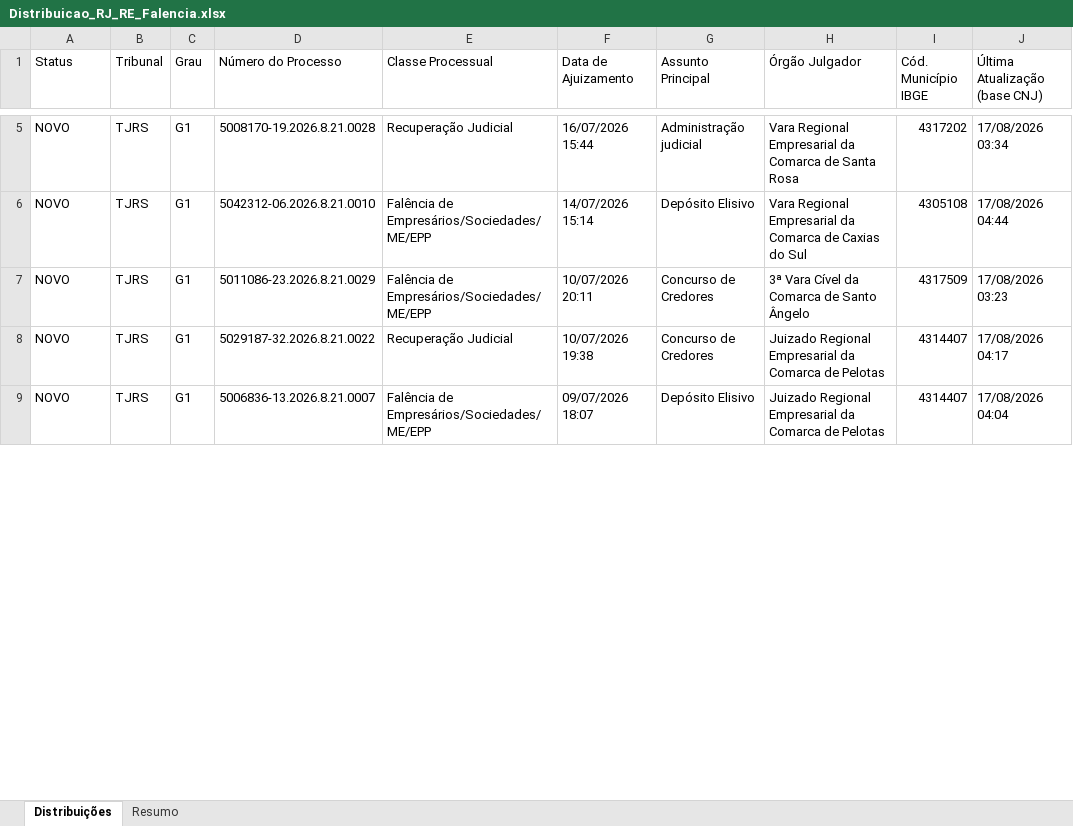
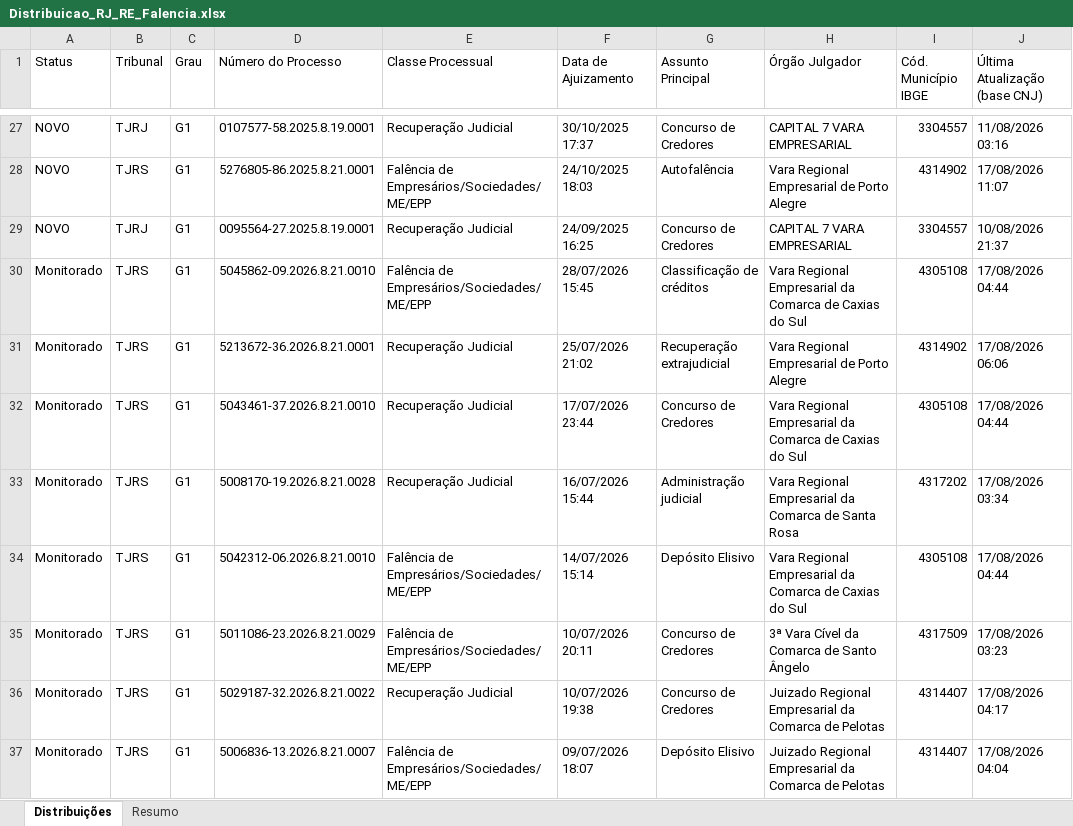
Before and after one commit to sidneygf/robo-datajud-cnj, an Excel workbook: saida/Distribuicao_RJ_RE_Falencia.xlsx, sheet Distribuições, drawn as a sheet; only a part is shown, gaps mark what is left out; values as stored, in another font and other column widths than the file's, no cell formats; addresses are those after the commit; the diff covers the shown part only; the diff names each change by its address in the sheet, - before the commit and + after, or states it on an @@ line.

```diff
--- a/saida/Distribuicao_RJ_RE_Falencia.xlsx (sheet Distribuições)
+++ b/saida/Distribuicao_RJ_RE_Falencia.xlsx (sheet Distribuições)
+row 27: NOVO | TJRJ | G1 | 0107577-58.2025.8.19.0001 | Recuperação Judicial | 30/10/2025 17:37 | Concurso de Credores | CAPITAL 7 VARA EMPRESARIAL | 3304557 | 11/08/2026 03:16
+row 28: NOVO | TJRS | G1 | 5276805-86.2025.8.21.0001 | Falência de Empresários/Sociedades/ME/EPP | 24/10/2025 18:03 | Autofalência | Vara Regional Empresarial de Porto Alegre | 4314902 | 17/08/2026 11:07
+row 29: NOVO | TJRJ | G1 | 0095564-27.2025.8.19.0001 | Recuperação Judicial | 24/09/2025 16:25 | Concurso de Credores | CAPITAL 7 VARA EMPRESARIAL | 3304557 | 10/08/2026 21:37
+row 30: Monitorado | TJRS | G1 | 5045862-09.2026.8.21.0010 | Falência de Empresários/Sociedades/ME/EPP | 28/07/2026 15:45 | Classificação de créditos | Vara Regional Empresarial da Comarca de Caxias do Sul | 4305108 | 17/08/2026 04:44
+row 31: Monitorado | TJRS | G1 | 5213672-36.2026.8.21.0001 | Recuperação Judicial | 25/07/2026 21:02 | Recuperação extrajudicial | Vara Regional Empresarial de Porto Alegre | 4314902 | 17/08/2026 06:06
+row 32: Monitorado | TJRS | G1 | 5043461-37.2026.8.21.0010 | Recuperação Judicial | 17/07/2026 23:44 | Concurso de Credores | Vara Regional Empresarial da Comarca de Caxias do Sul | 4305108 | 17/08/2026 04:44
-A33:A37 (Status): NOVO
+A33:A37 (Status): Monitorado
```
Also changed, not shown: 24 added rows, 32 removed rows and 275 edited cells elsewhere in this sheet, sheet Resumo, cell formats, 1 other file.
